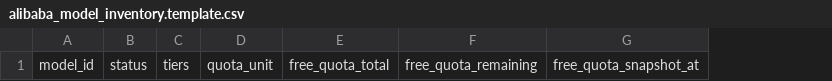
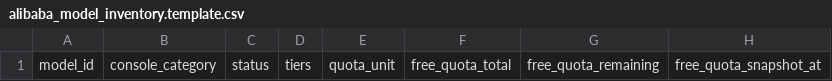
Before and after one commit to kujopht/capcut-tts-app, a CSV file: docs/ai/alibaba_model_inventory.template.csv, drawn as a sheet; only a part is shown; the diff names each change by its address in the sheet, - before the commit and + after, or states it on an @@ line.

```diff
--- a/docs/ai/alibaba_model_inventory.template.csv
+++ b/docs/ai/alibaba_model_inventory.template.csv
+column B, row 1: console_category
```
Also changed, not shown: 6 other files.
